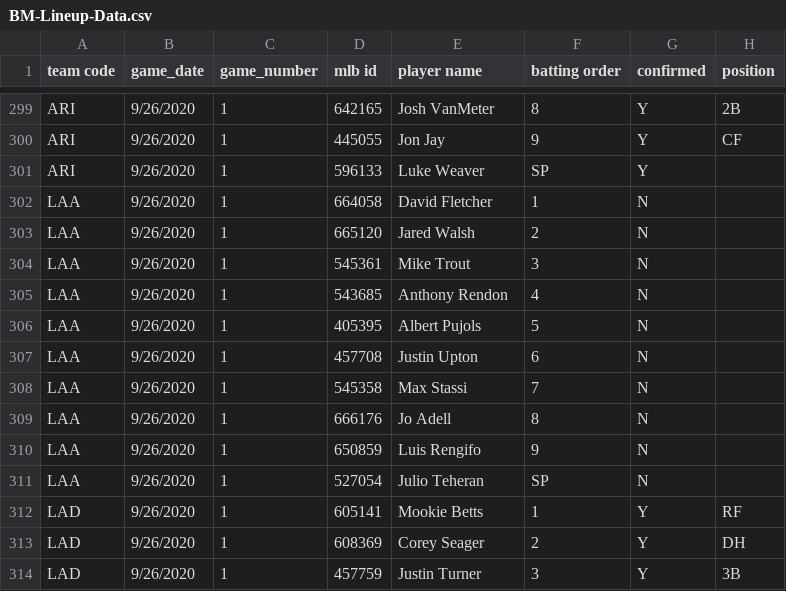
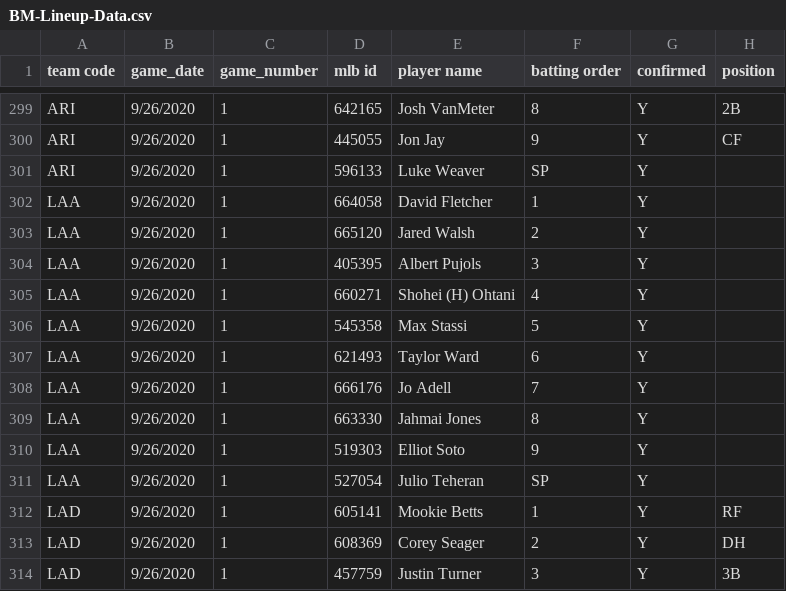
Before and after one commit to justinmof/MLBSheets-CSV-Files, a CSV file: BM-Lineup-Data.csv, drawn as a sheet; only a part is shown, gaps mark what is left out.

```diff
--- a/BM-Lineup-Data.csv
+++ b/BM-Lineup-Data.csv
@@ -301,12 +301,12 @@ ARI,9/26/2020,1,445055,Jon Jay,9,Y,CF
 ARI,9/26/2020,1,596133,Luke Weaver,SP,Y,
-LAA,9/26/2020,1,664058,David Fletcher,1,N,
-LAA,9/26/2020,1,665120,Jared Walsh,2,N,
-LAA,9/26/2020,1,545361,Mike Trout,3,N,
-LAA,9/26/2020,1,543685,Anthony Rendon,4,N,
-LAA,9/26/2020,1,405395,Albert Pujols,5,N,
-LAA,9/26/2020,1,457708,Justin Upton,6,N,
-LAA,9/26/2020,1,545358,Max Stassi,7,N,
-LAA,9/26/2020,1,666176,Jo Adell,8,N,
-LAA,9/26/2020,1,650859,Luis Rengifo,9,N,
-LAA,9/26/2020,1,527054,Julio Teheran,SP,N,
+LAA,9/26/2020,1,664058,David Fletcher,1,Y,
+LAA,9/26/2020,1,665120,Jared Walsh,2,Y,
+LAA,9/26/2020,1,405395,Albert Pujols,3,Y,
+LAA,9/26/2020,1,660271,Shohei (H) Ohtani,4,Y,
+LAA,9/26/2020,1,545358,Max Stassi,5,Y,
+LAA,9/26/2020,1,621493,Taylor Ward,6,Y,
+LAA,9/26/2020,1,666176,Jo Adell,7,Y,
+LAA,9/26/2020,1,663330,Jahmai Jones,8,Y,
+LAA,9/26/2020,1,519303,Elliot Soto,9,Y,
+LAA,9/26/2020,1,527054,Julio Teheran,SP,Y,
 LAD,9/26/2020,1,605141,Mookie Betts,1,Y,RF
```
Also changed, not shown: BM-Lineup-Data1.csv.
